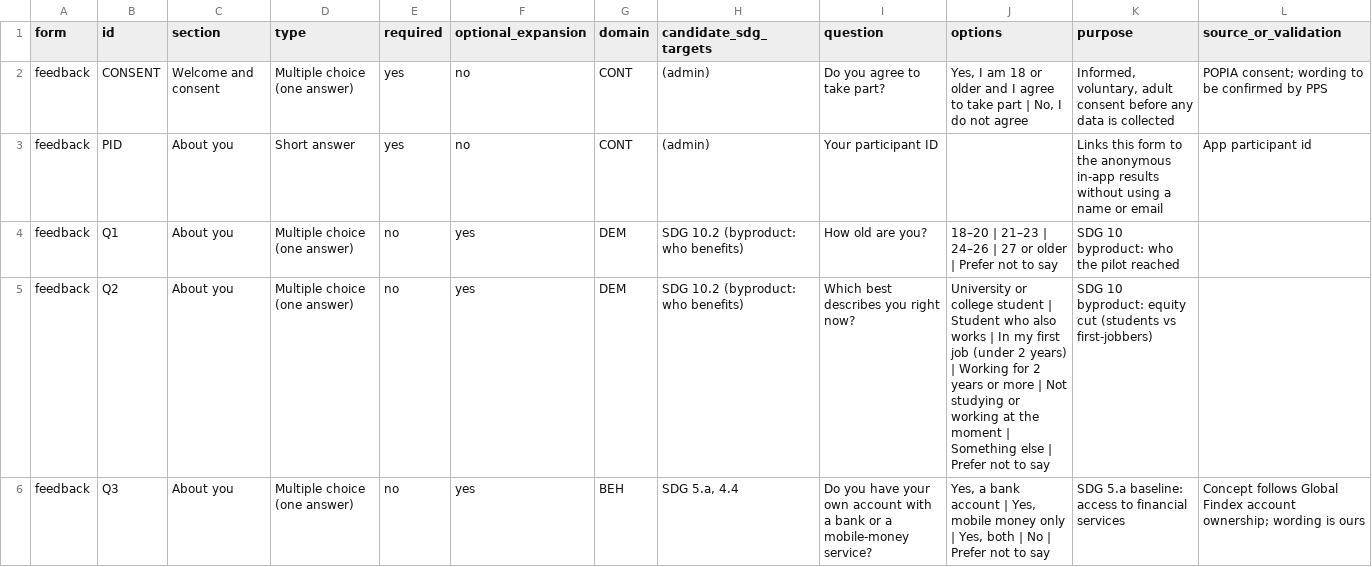
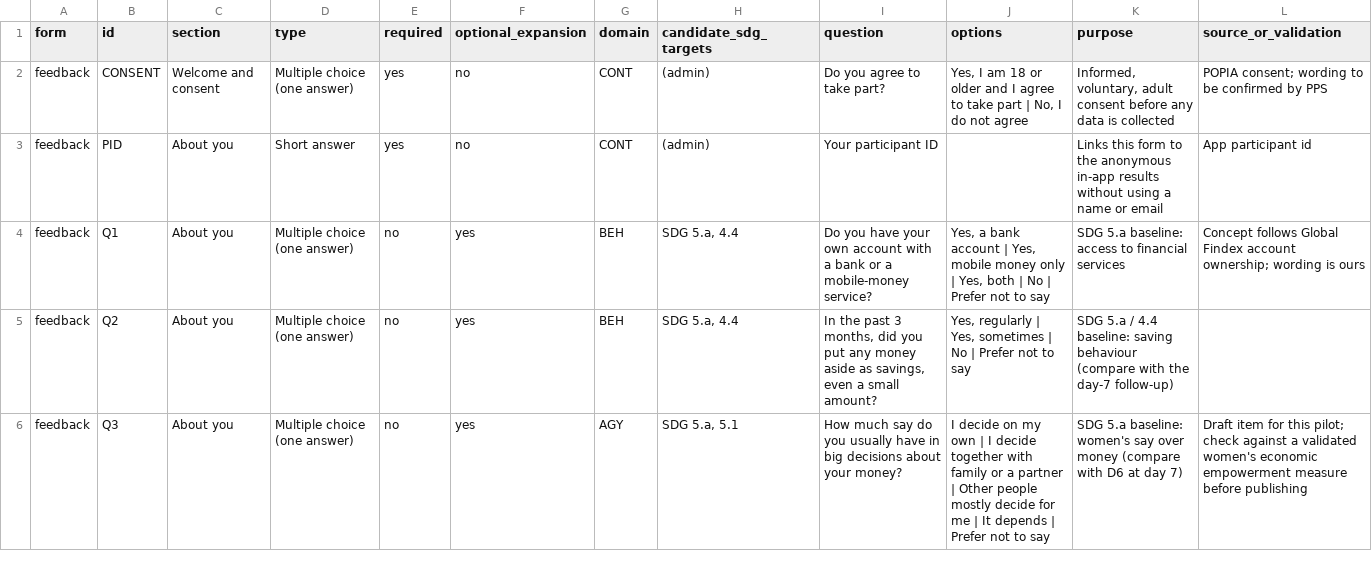
Before and after one commit to EmmanuelAzu/SDG-Challenge-MockUp, a CSV file: docs/pilot-form/codebook.csv, drawn as a sheet; only a part is shown; the diff covers the shown part only.

```diff
--- a/docs/pilot-form/codebook.csv
+++ b/docs/pilot-form/codebook.csv
@@ -3,4 +3,4 @@ feedback,CONSENT,Welcome and consent,Multiple choice (one answer),yes,no,CONT,(a
 feedback,PID,About you,Short answer,yes,no,CONT,(admin),Your participant ID,,Links this form to the anonymous in-app results without using a name or email,App participant id
-feedback,Q1,About you,Multiple choice (one answer),no,yes,DEM,SDG 10.2 (byproduct: who benefits),How old are you?,18–20 | 21–23 | 24–26 | 27 or older | Prefer not to say,SDG 10 byproduct: who the pilot reached,
-feedback,Q2,About you,Multiple choice (one answer),no,yes,DEM,SDG 10.2 (byproduct: who benefits),Which best describes you right now?,University or college student | Student who also works | In my first job (under 2 years) | Working for 2 years or more | Not studying or working at the moment | Something else | Prefer not to say,SDG 10 byproduct: equity cut (students vs first-jobbers),
-feedback,Q3,About you,Multiple choice (one answer),no,yes,BEH,"SDG 5.a, 4.4",Do you have your own account with a bank or a mobile-money service?,"Yes, a bank account | Yes, mobile money only | Yes, both | No | Prefer not to say",SDG 5.a baseline: access to financial services,Concept follows Global Findex account ownership; wording is ours
+feedback,Q1,About you,Multiple choice (one answer),no,yes,BEH,"SDG 5.a, 4.4",Do you have your own account with a bank or a mobile-money service?,"Yes, a bank account | Yes, mobile money only | Yes, both | No | Prefer not to say",SDG 5.a baseline: access to financial services,Concept follows Global Findex account ownership; wording is ours
+feedback,Q2,About you,Multiple choice (one answer),no,yes,BEH,"SDG 5.a, 4.4","In the past 3 months, did you put any money aside as savings, even a small amount?","Yes, regularly | Yes, sometimes | No | Prefer not to say",SDG 5.a / 4.4 baseline: saving behaviour (compare with the day-7 follow-up),
+feedback,Q3,About you,Multiple choice (one answer),no,yes,AGY,"SDG 5.a, 5.1",How much say do you usually have in big decisions about your money?,I decide on my own | I decide together with family or a partner | Other people mostly decide for me | It depends | Prefer not to say,SDG 5.a baseline: women's say over money (compare with D6 at day 7),Draft item for this pilot; check against a validated women's economic empowerment measure before publishing
```
Also changed, not shown: 52 edited cells elsewhere in this file, 8 other files.
